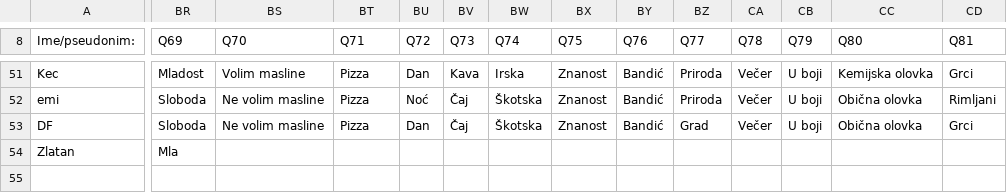
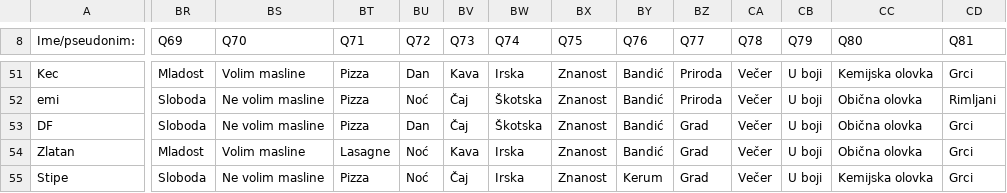
Before and after one commit to AlterEgogo/AI-MachineLearning-Studies, a CSV file: data/questions101-2015.csv, drawn as a sheet; only a part is shown, gaps mark what is left out; rows hold the shown columns only; the diff covers the shown part only; the diff names each change by its address in the sheet, - before the commit and + after, or states it on an @@ line.

Commit message:
fix sample

```diff
--- a/data/questions101-2015.csv
+++ b/data/questions101-2015.csv
-BR54 (Q69): Mla
+BR54 (Q69): Mladost
-BS54 (Q70): (empty)
+BS54 (Q70): Volim masline
-BT54 (Q71): (empty)
+BT54 (Q71): Lasagne
-BU54 (Q72): (empty)
+BU54 (Q72): Noć
-BV54 (Q73): (empty)
+BV54 (Q73): Kava
-BW54 (Q74): (empty)
+BW54 (Q74): Irska
-BX54 (Q75): (empty)
+BX54 (Q75): Znanost
-BY54 (Q76): (empty)
+BY54 (Q76): Bandić
-BZ54 (Q77): (empty)
+BZ54 (Q77): Grad
-CA54 (Q78): (empty)
+CA54 (Q78): Večer
-CB54 (Q79): (empty)
+CB54 (Q79): U boji
-CC54 (Q80): (empty)
+CC54 (Q80): Obična olovka
-CD54 (Q81): (empty)
+CD54 (Q81): Grci
+row 55: Stipe | Sloboda | Ne volim masline | Pizza | Noć | Čaj | Irska | Znanost | Kerum | Grad | Večer | U boji | Kemijska olovka | Grci
```
Also changed, not shown: 20 edited cells elsewhere in this file.
